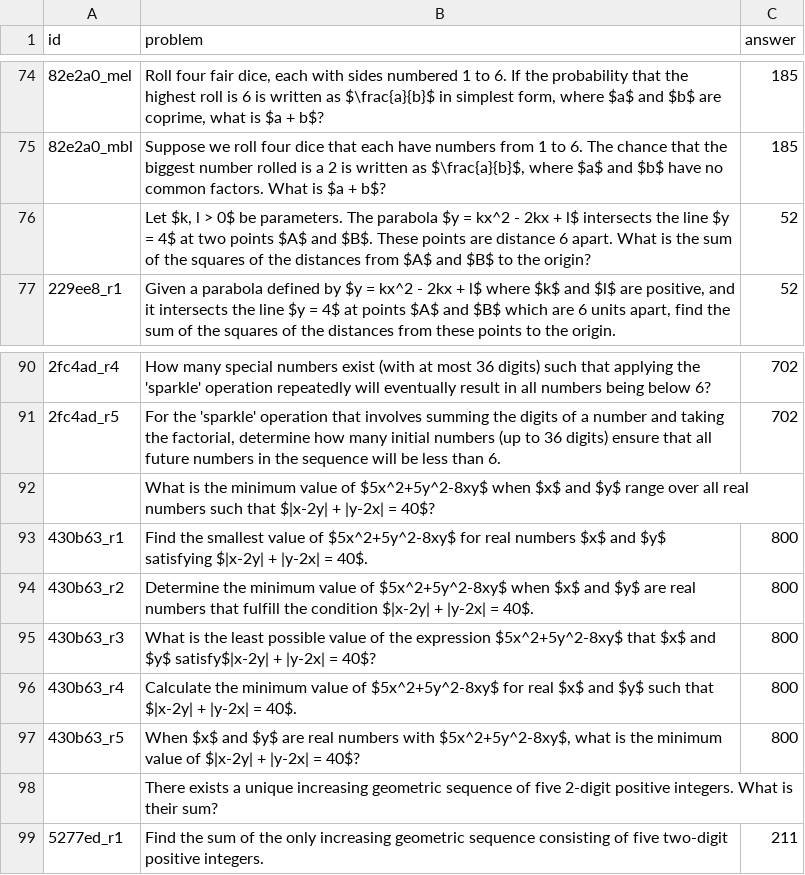
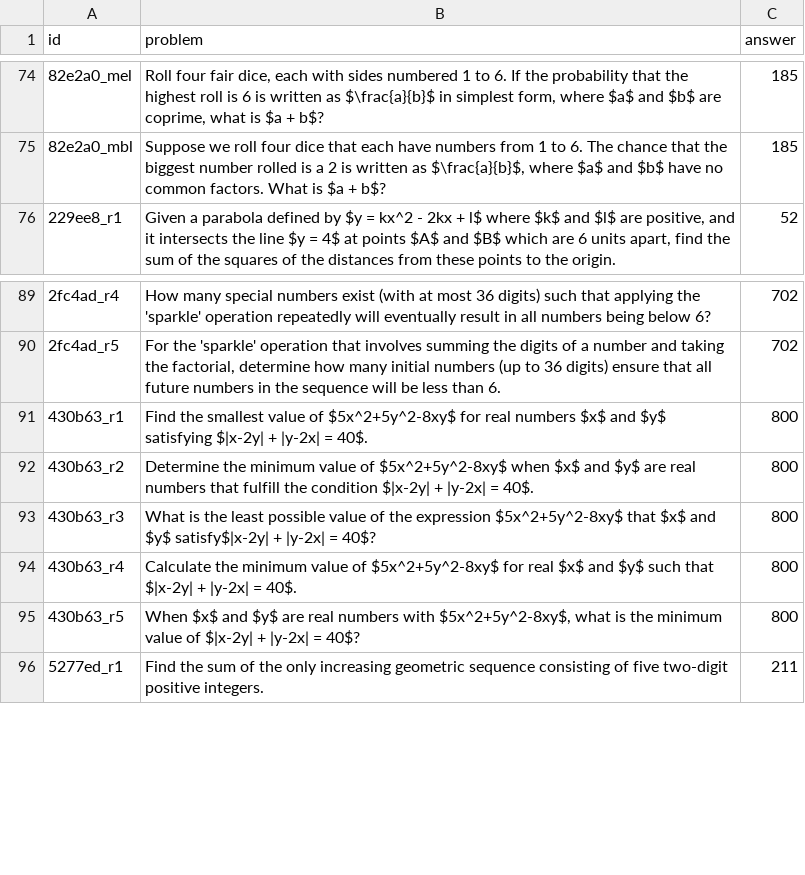
Before and after one commit to RoeBuckRoe/AIMO_DataSet, a CSV file: train.csv, drawn as a sheet; only a part is shown, gaps mark what is left out; the diff names each change by its address in the sheet, - before the commit and + after, or states it on an @@ line.

Commit message:
Update train.csv

```diff
--- a/train.csv
+++ b/train.csv
-row 76:  | Let $k, l > 0$ be parameters. The parabola $y = kx^2 - 2kx + l$ intersects the line $y = 4$ at two points $A$ and $B$. These points are distance 6 apart. What is the sum of the squares of the distances from $A$ and $B$ to the origin? | 52
-row 92:  | What is the minimum value of $5x^2+5y^2-8xy$ when $x$ and $y$ range over all real numbers such that $|x-2y| + |y-2x| = 40$?
-row 98:  | There exists a unique increasing geometric sequence of five 2-digit positive integers. What is their sum?
```
